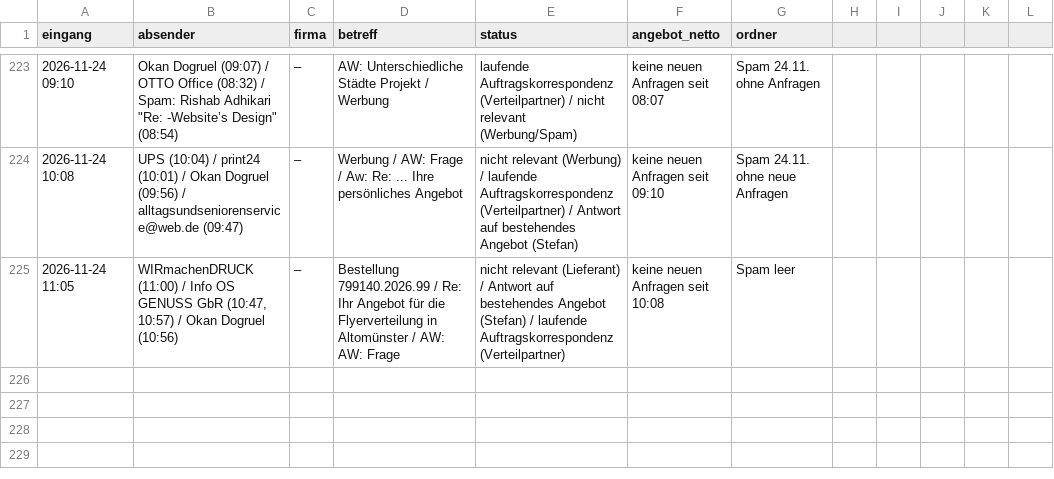
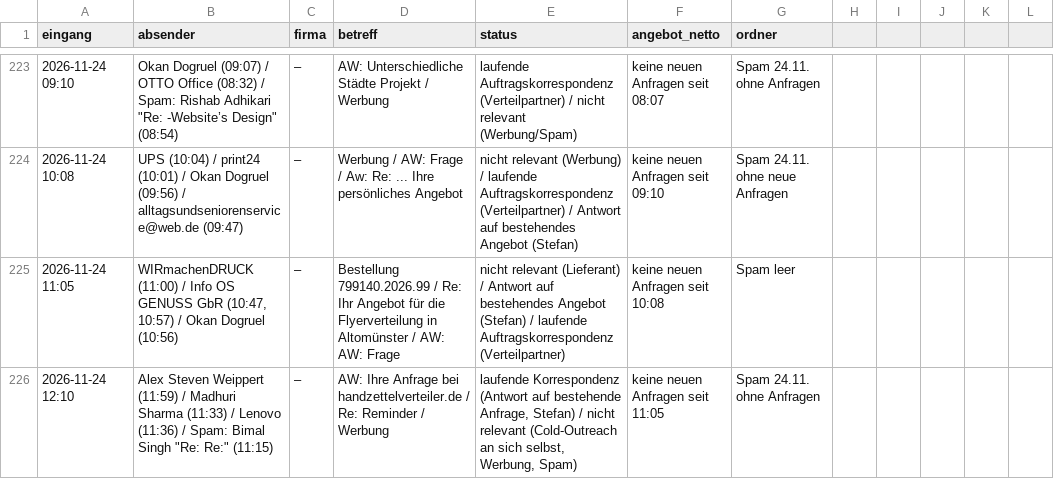
Before and after one commit to handzettelverteiler/hzv-karten, a CSV file: automation/anfragen_log.csv, drawn as a sheet; only a part is shown, gaps mark what is left out; the diff names each change by its address in the sheet, - before the commit and + after, or states it on an @@ line.

```diff
--- a/automation/anfragen_log.csv
+++ b/automation/anfragen_log.csv
+row 226: 2026-11-24 12:10 | Alex Steven Weippert (11:59) / Madhuri Sharma (11:33) / Lenovo (11:36) / Spam: Bimal Singh "Re: Re:" (11:15) | – | AW: Ihre Anfrage bei handzettelverteiler.de / Re: Reminder / Werbung | laufende Korrespondenz (Antwort auf bestehende Anfrage, Stefan) / nicht relevant (Cold-Outreach an sich selbst, Werbung, Spam) | keine neuen Anfragen seit 11:05 | Spam 24.11. ohne Anfragen
```
